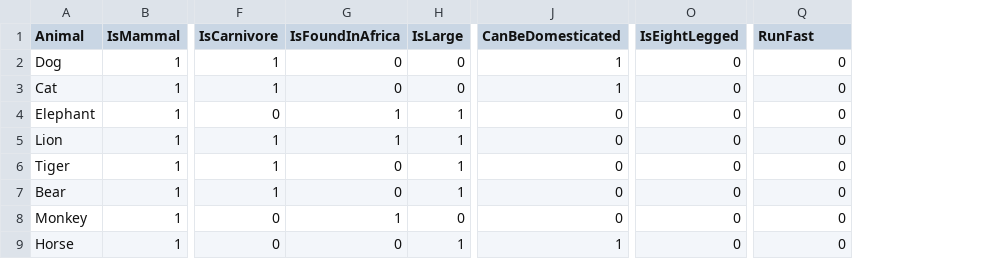
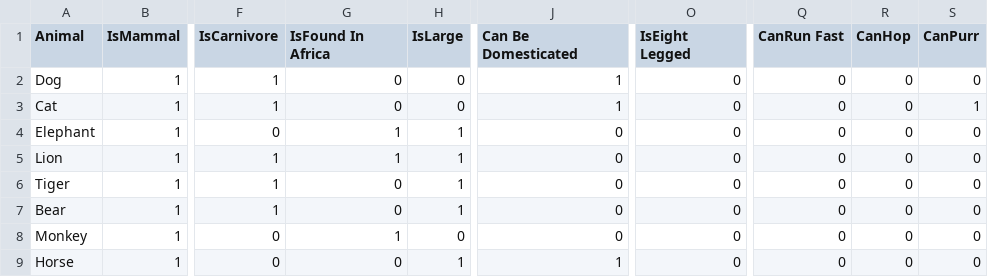
Before and after one commit to 77RedX/Guessify, a CSV file: dataset.csv, drawn as a sheet; only a part is shown, gaps mark what is left out; the diff names each change by its address in the sheet, - before the commit and + after, or states it on an @@ line.

```diff
--- a/dataset.csv
+++ b/dataset.csv
+column R (CanHop), rows 2-9: all 0
+column S (CanPurr), rows 2-9: 0 | 1 | 0 | 0 | 0 | 0 | 0 | 0
-G1: IsFoundInAfrica
+G1: IsFound In Africa
-J1: CanBeDomesticated
+J1: Can Be Domesticated
-O1: IsEightLegged
+O1: IsEight Legged
-Q1: RunFast
+Q1: CanRun Fast
```
Also changed, not shown: 5 other files.
